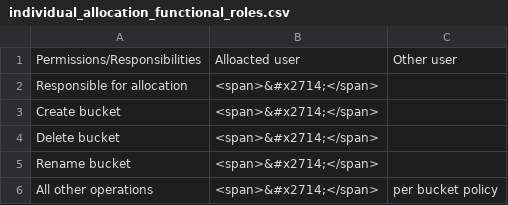
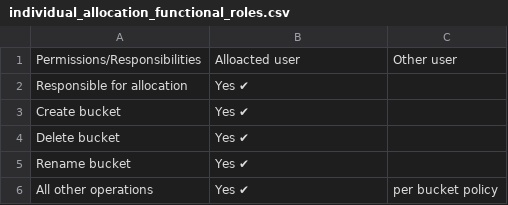
Before and after one commit to uabrc/uabrc.github.io, a CSV file: docs/data_management/res/individual_allocation_functional_roles.csv, drawn as a sheet; the diff names each change by its address in the sheet, - before the commit and + after, or states it on an @@ line.

```diff
--- a/docs/data_management/res/individual_allocation_functional_roles.csv
+++ b/docs/data_management/res/individual_allocation_functional_roles.csv
-B2:B6: <span>&#x2714;</span>
+B2:B6: Yes ✔
```
Also changed, not shown: docs/data_management/res/shared_allocation_functional_roles.csv, 1 other file.
